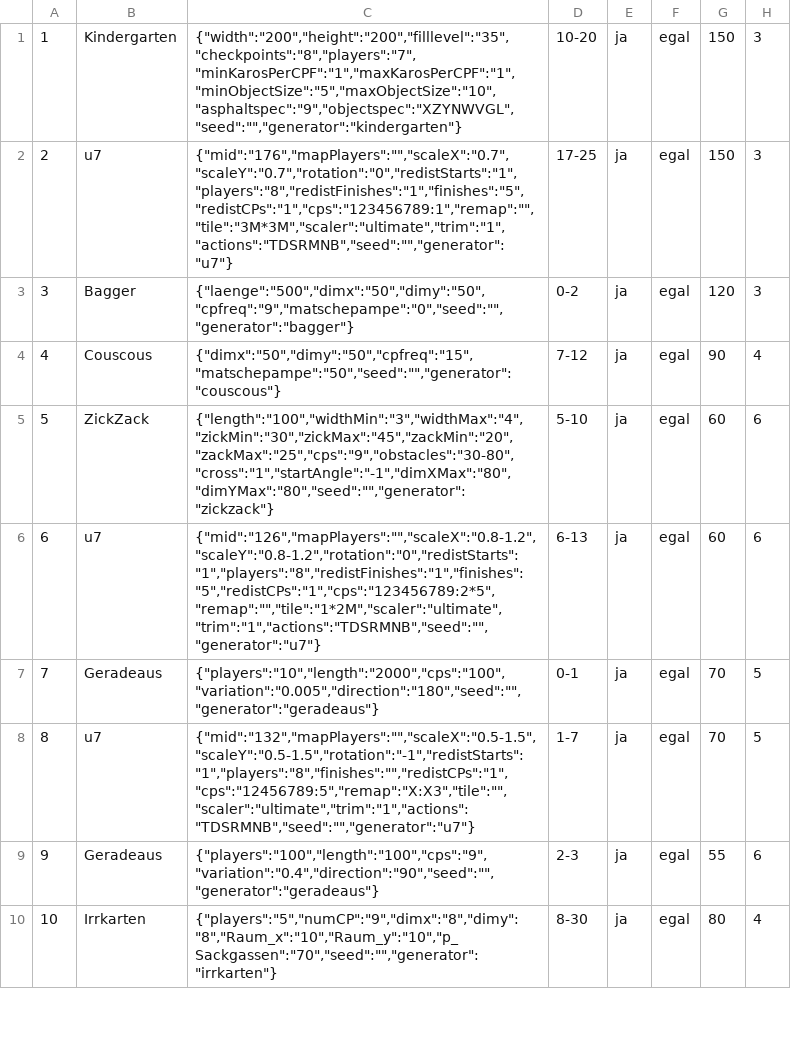
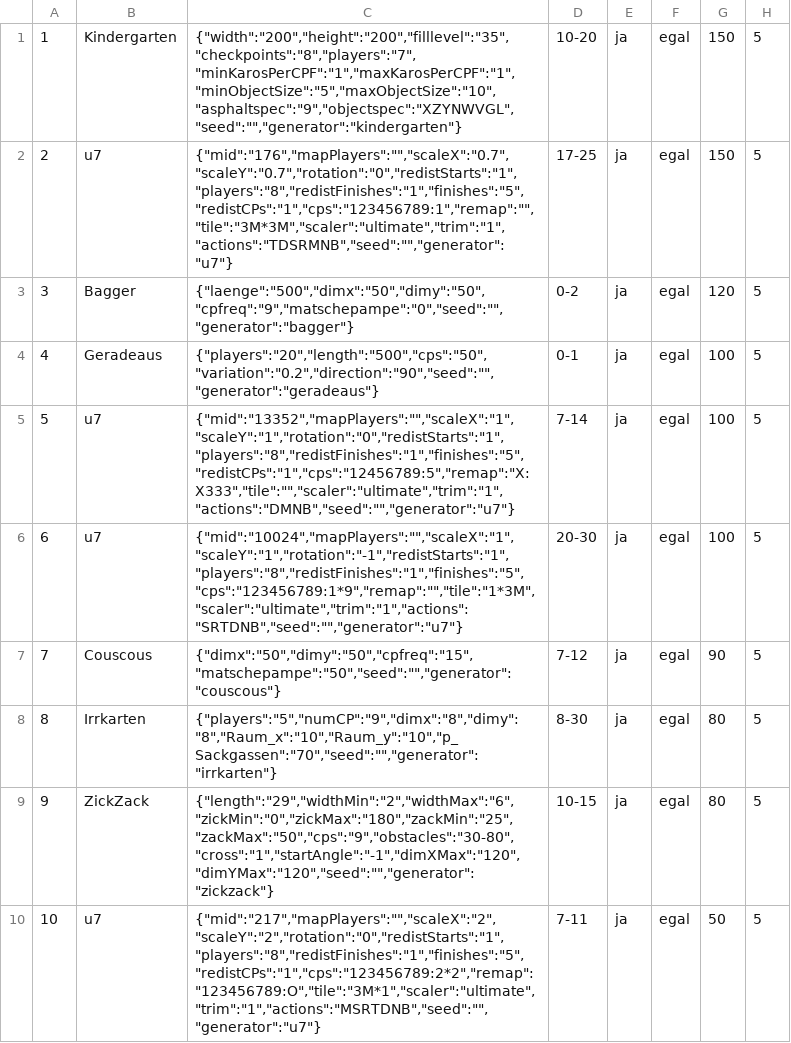
Before and after one commit to ultimate/KaroToolsCollection, a CSV file: CraZZZy Crash Challenge/CCC7/czzzcc7-generator-settings.csv, drawn as a sheet; only a part is shown; the diff covers the shown part only.

```diff
--- a/CraZZZy Crash Challenge/CCC7/czzzcc7-generator-settings.csv
+++ b/CraZZZy Crash Challenge/CCC7/czzzcc7-generator-settings.csv
@@ -1,10 +1,10 @@
-1	Kindergarten	{"width":"200","height":"200","filllevel":"35","checkpoints":"8","players":"7","minKarosPerCPF":"1","maxKarosPerCPF":"1","minObjectSize":"5","maxObjectSize":"10","asphaltspec":"9","objectspec":"XZYNWVGL","seed":"","generator":"kindergarten"}	10-20	ja	egal	150	3
-2	u7	{"mid":"176","mapPlayers":"","scaleX":"0.7","scaleY":"0.7","rotation":"0","redistStarts":"1","players":"8","redistFinishes":"1","finishes":"5","redistCPs":"1","cps":"123456789:1","remap":"","tile":"3M*3M","scaler":"ultimate","trim":"1","actions":"TDSRMNB","seed":"","generator":"u7"}	17-25	ja	egal	150	3
-3	Bagger	{"laenge":"500","dimx":"50","dimy":"50","cpfreq":"9","matschepampe":"0","seed":"","generator":"bagger"}	0-2	ja	egal	120	3
-4	Couscous	{"dimx":"50","dimy":"50","cpfreq":"15","matschepampe":"50","seed":"","generator":"couscous"}	7-12	ja	egal	90	4
-5	ZickZack	{"length":"100","widthMin":"3","widthMax":"4","zickMin":"30","zickMax":"45","zackMin":"20","zackMax":"25","cps":"9","obstacles":"30-80","cross":"1","startAngle":"-1","dimXMax":"80","dimYMax":"80","seed":"","generator":"zickzack"}	5-10	ja	egal	60	6
-6	u7	{"mid":"126","mapPlayers":"","scaleX":"0.8-1.2","scaleY":"0.8-1.2","rotation":"0","redistStarts":"1","players":"8","redistFinishes":"1","finishes":"5","redistCPs":"1","cps":"123456789:2*5","remap":"","tile":"1*2M","scaler":"ultimate","trim":"1","actions":"TDSRMNB","seed":"","generator":"u7"}	6-13	ja	egal	60	6
-7	Geradeaus	{"players":"10","length":"2000","cps":"100","variation":"0.005","direction":"180","seed":"","generator":"geradeaus"}	0-1	ja	egal	70	5
-8	u7	{"mid":"132","mapPlayers":"","scaleX":"0.5-1.5","scaleY":"0.5-1.5","rotation":"-1","redistStarts":"1","players":"8","finishes":"","redistCPs":"1","cps":"12456789:5","remap":"X:X3","tile":"","scaler":"ultimate","trim":"1","actions":"TDSRMNB","seed":"","generator":"u7"}	1-7	ja	egal	70	5
-9	Geradeaus	{"players":"100","length":"100","cps":"9","variation":"0.4","direction":"90","seed":"","generator":"geradeaus"}	2-3	ja	egal	55	6
-10	Irrkarten	{"players":"5","numCP":"9","dimx":"8","dimy":"8","Raum_x":"10","Raum_y":"10","p_Sackgassen":"70","seed":"","generator":"irrkarten"}	8-30	ja	egal	80	4
+1	Kindergarten	{"width":"200","height":"200","filllevel":"35","checkpoints":"8","players":"7","minKarosPerCPF":"1","maxKarosPerCPF":"1","minObjectSize":"5","maxObjectSize":"10","asphaltspec":"9","objectspec":"XZYNWVGL","seed":"","generator":"kindergarten"}	10-20	ja	egal	150	5
+2	u7	{"mid":"176","mapPlayers":"","scaleX":"0.7","scaleY":"0.7","rotation":"0","redistStarts":"1","players":"8","redistFinishes":"1","finishes":"5","redistCPs":"1","cps":"123456789:1","remap":"","tile":"3M*3M","scaler":"ultimate","trim":"1","actions":"TDSRMNB","seed":"","generator":"u7"}	17-25	ja	egal	150	5
+3	Bagger	{"laenge":"500","dimx":"50","dimy":"50","cpfreq":"9","matschepampe":"0","seed":"","generator":"bagger"}	0-2	ja	egal	120	5
+4	Geradeaus	{"players":"20","length":"500","cps":"50","variation":"0.2","direction":"90","seed":"","generator":"geradeaus"}	0-1	ja	egal	100	5
+5	u7	{"mid":"13352","mapPlayers":"","scaleX":"1","scaleY":"1","rotation":"0","redistStarts":"1","players":"8","redistFinishes":"1","finishes":"5","redistCPs":"1","cps":"12456789:5","remap":"X:X333","tile":"","scaler":"ultimate","trim":"1","actions":"DMNB","seed":"","generator":"u7"}	7-14	ja	egal	100	5
+6	u7	{"mid":"10024","mapPlayers":"","scaleX":"1","scaleY":"1","rotation":"-1","redistStarts":"1","players":"8","redistFinishes":"1","finishes":"5","cps":"123456789:1*9","remap":"","tile":"1*3M","scaler":"ultimate","trim":"1","actions":"SRTDNB","seed":"","generator":"u7"}	20-30	ja	egal	100	5
+7	Couscous	{"dimx":"50","dimy":"50","cpfreq":"15","matschepampe":"50","seed":"","generator":"couscous"}	7-12	ja	egal	90	5
+8	Irrkarten	{"players":"5","numCP":"9","dimx":"8","dimy":"8","Raum_x":"10","Raum_y":"10","p_Sackgassen":"70","seed":"","generator":"irrkarten"}	8-30	ja	egal	80	5
+9	ZickZack	{"length":"29","widthMin":"2","widthMax":"6","zickMin":"0","zickMax":"180","zackMin":"25","zackMax":"50","cps":"9","obstacles":"30-80","cross":"1","startAngle":"-1","dimXMax":"120","dimYMax":"120","seed":"","generator":"zickzack"}	10-15	ja	egal	80	5
+10	u7	{"mid":"217","mapPlayers":"","scaleX":"2","scaleY":"2","rotation":"0","redistStarts":"1","players":"8","redistFinishes":"1","finishes":"5","redistCPs":"1","cps":"123456789:2*2","remap":"123456789:O","tile":"3M*1","scaler":"ultimate","trim":"1","actions":"MSRTDNB","seed":"","generator":"u7"}	7-11	ja	egal	50	5
```
Also changed, not shown: 39 edited cells elsewhere in this file, 6 other files.
